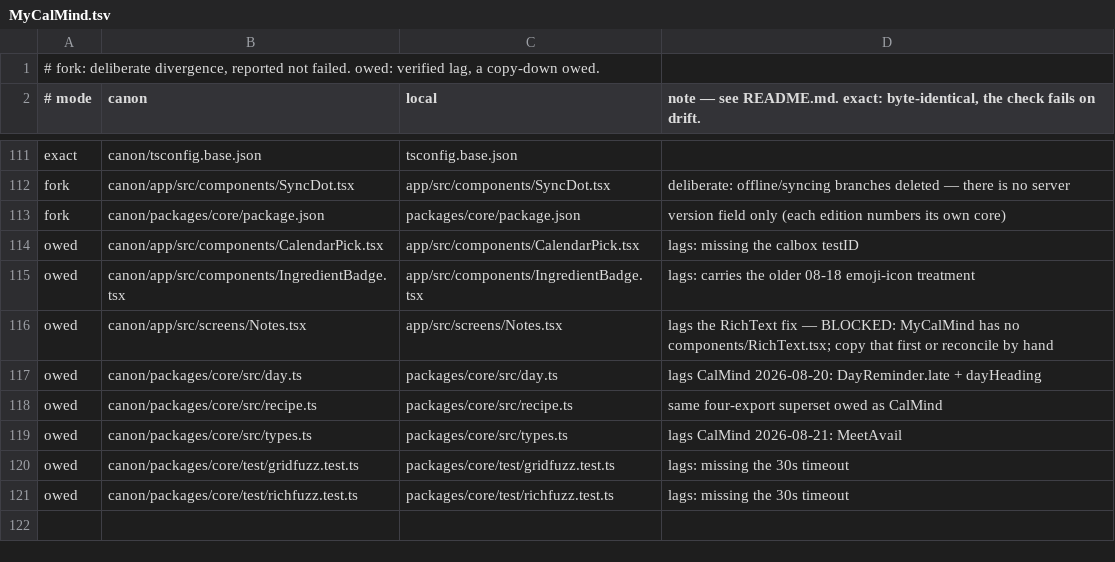
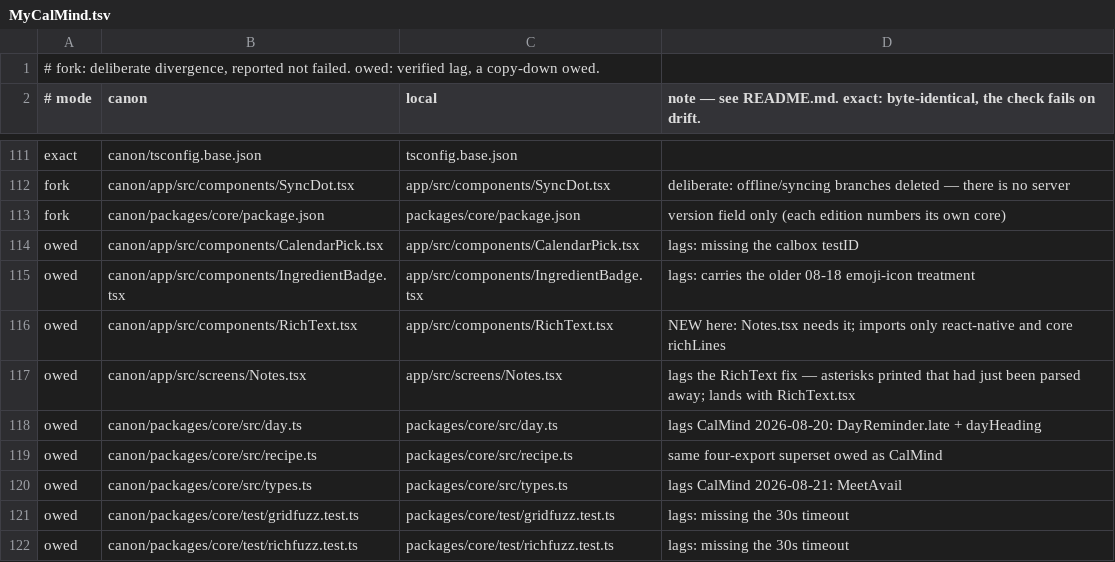
Before and after one commit to chere005/CoreMind, a TSV file: consumers/MyCalMind.tsv, drawn as a sheet; only a part is shown, gaps mark what is left out.

```diff
--- a/consumers/MyCalMind.tsv
+++ b/consumers/MyCalMind.tsv
@@ -115,3 +115,4 @@ owed	canon/app/src/components/CalendarPick.tsx	app/src/components/CalendarPick.t
 owed	canon/app/src/components/IngredientBadge.tsx	app/src/components/IngredientBadge.tsx	lags: carries the older 08-18 emoji-icon treatment
-owed	canon/app/src/screens/Notes.tsx	app/src/screens/Notes.tsx	lags the RichText fix — BLOCKED: MyCalMind has no components/RichText.tsx; copy that first or reconcile by hand
+owed	canon/app/src/components/RichText.tsx	app/src/components/RichText.tsx	NEW here: Notes.tsx needs it; imports only react-native and core richLines
+owed	canon/app/src/screens/Notes.tsx	app/src/screens/Notes.tsx	lags the RichText fix — asterisks printed that had just been parsed away; lands with RichText.tsx
 owed	canon/packages/core/src/day.ts	packages/core/src/day.ts	lags CalMind 2026-08-20: DayReminder.late + dayHeading
```
Also changed, not shown: 1 other file.
